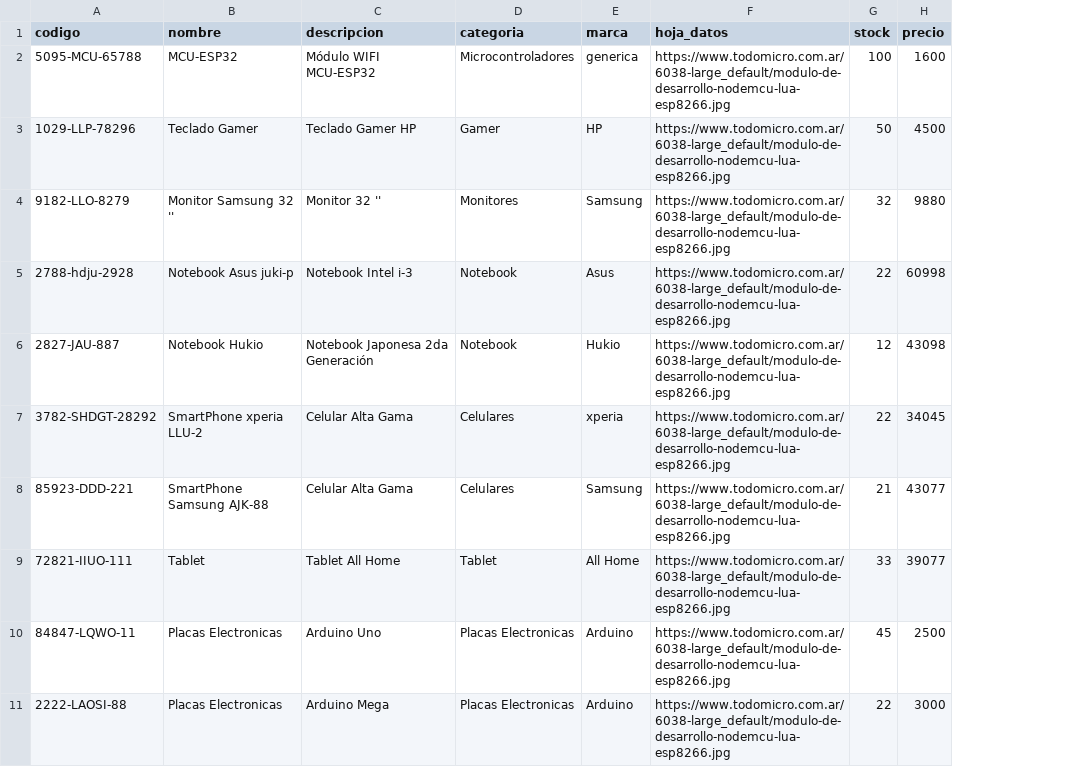
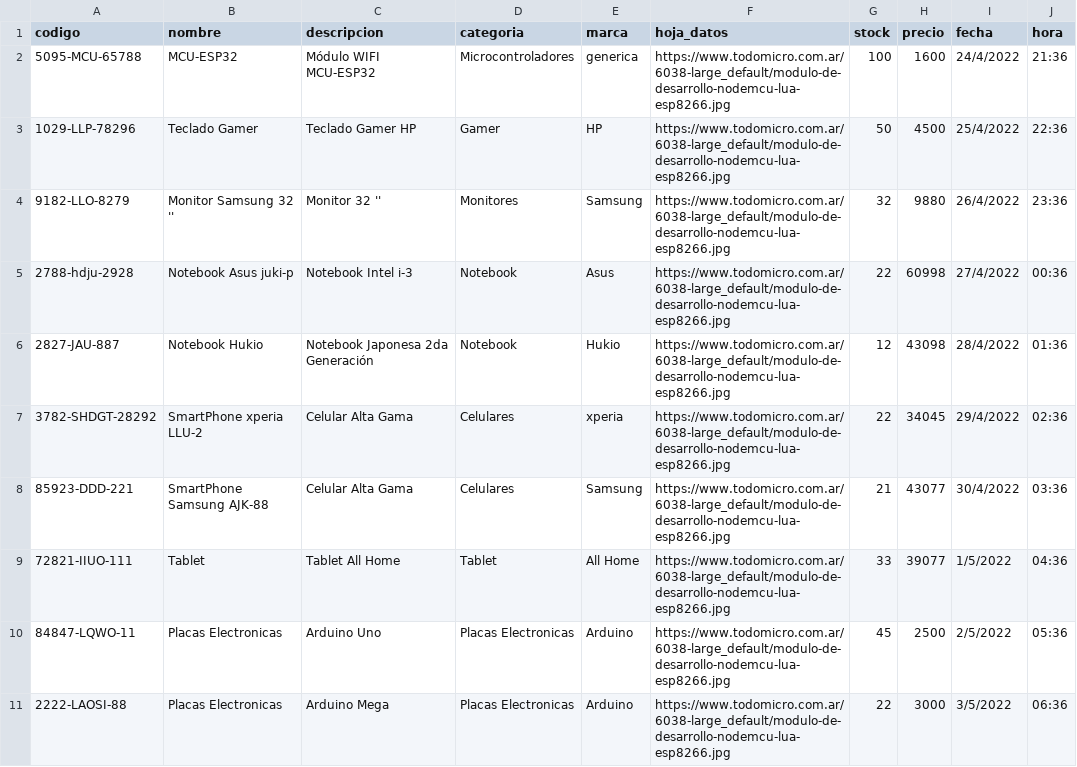
Before and after one commit to andresWeitzel/db_ElectroThings_MongoDB, a CSV file: db_electro_things.csv, drawn as a sheet; only a part is shown; the diff names each change by its address in the sheet, - before the commit and + after, or states it on an @@ line.

```diff
--- a/db_electro_things.csv
+++ b/db_electro_things.csv
+column I (fecha), rows 2-11: 24/4/2022 | 25/4/2022 | 26/4/2022 | 27/4/2022 | 28/4/2022 | 29/4/2022 | 30/4/2022 | 1/5/2022 | 2/5/2022 | 3/5/2022
+column J (hora), rows 2-11: 21:36 | 22:36 | 23:36 | 00:36 | 01:36 | 02:36 | 03:36 | 04:36 | 05:36 | 06:36
```
Also changed, not shown: 4 other files.
